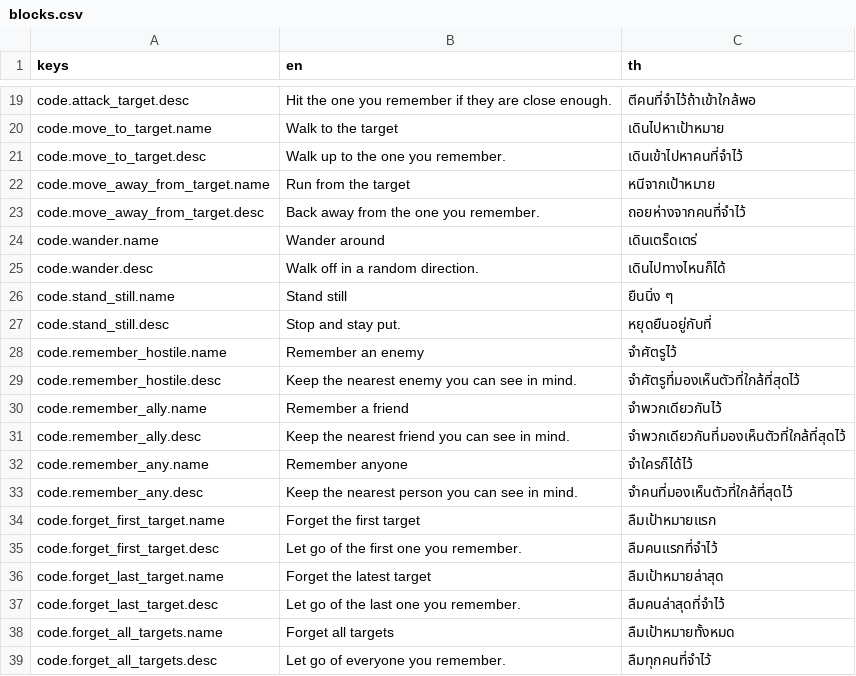
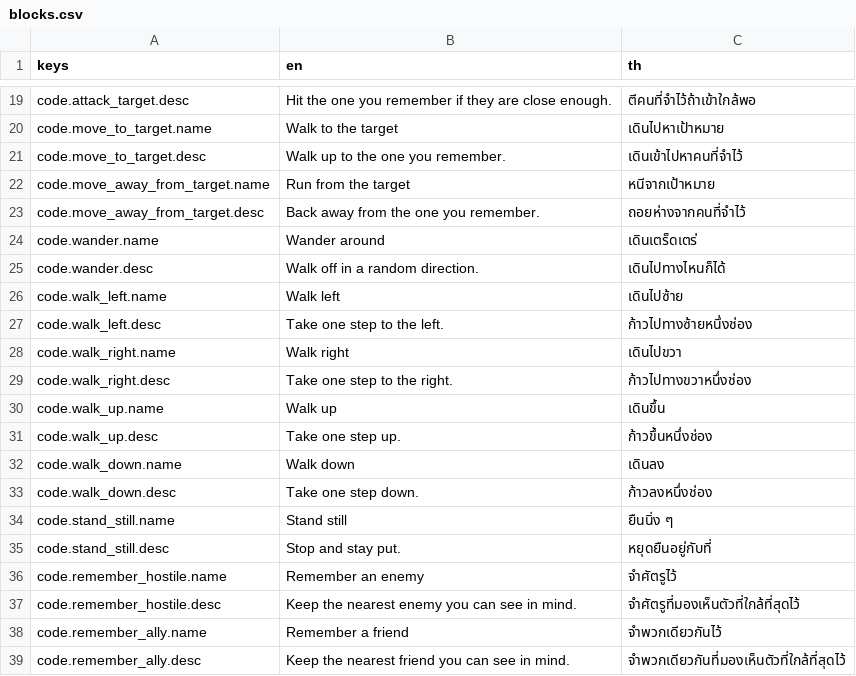
Before and after one commit to slost/thj-2026, a CSV file: contents/translations/blocks.csv, drawn as a sheet; only a part is shown, gaps mark what is left out; the shorter side is filled out with more unchanged rows.

```diff
--- a/contents/translations/blocks.csv
+++ b/contents/translations/blocks.csv
@@ -25,2 +25,10 @@ code.wander.name,Wander around,เดินเตร็ดเตร่
 code.wander.desc,Walk off in a random direction.,เดินไปทางไหนก็ได้
+code.walk_left.name,Walk left,เดินไปซ้าย
+code.walk_left.desc,Take one step to the left.,ก้าวไปทางซ้ายหนึ่งช่อง
+code.walk_right.name,Walk right,เดินไปขวา
+code.walk_right.desc,Take one step to the right.,ก้าวไปทางขวาหนึ่งช่อง
+code.walk_up.name,Walk up,เดินขึ้น
+code.walk_up.desc,Take one step up.,ก้าวขึ้นหนึ่งช่อง
+code.walk_down.name,Walk down,เดินลง
+code.walk_down.desc,Take one step down.,ก้าวลงหนึ่งช่อง
 code.stand_still.name,Stand still,ยืนนิ่ง ๆ
```
Also changed, not shown: 29 other files.
